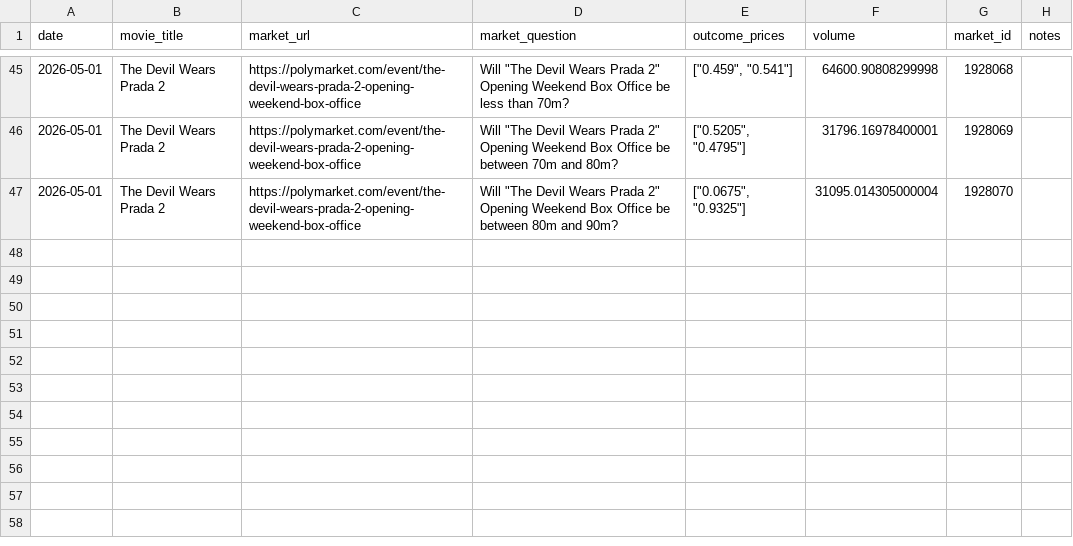
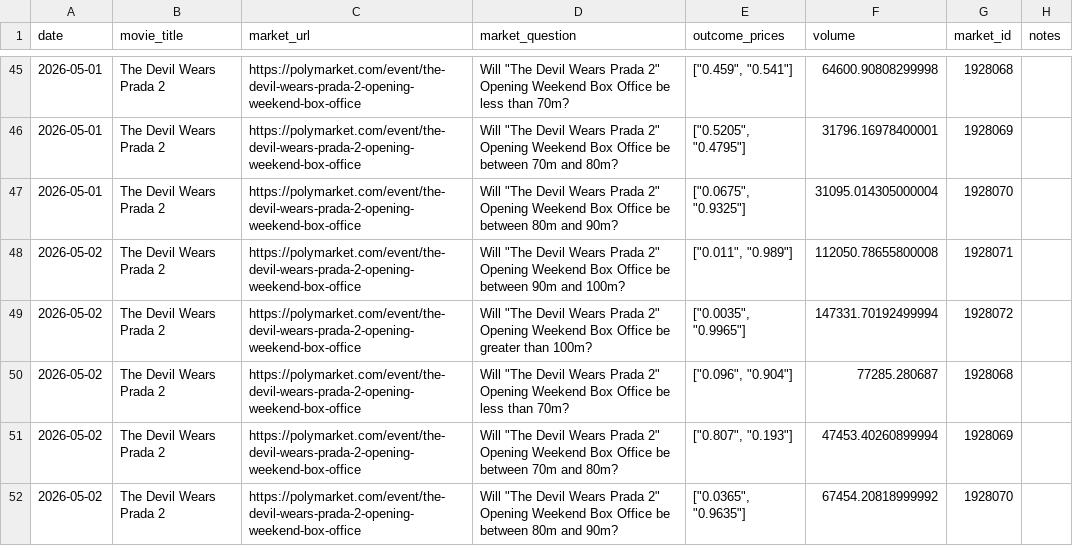
Before and after one commit to arnauddg27-svg/Theatres, a CSV file: box-office-tracker/data/polymarket-markets.csv, drawn as a sheet; only a part is shown, gaps mark what is left out.

```diff
--- a/box-office-tracker/data/polymarket-markets.csv
+++ b/box-office-tracker/data/polymarket-markets.csv
@@ -47 +47,6 @@ date,movie_title,market_url,market_question,outcome_prices,volume,market_id,note
 2026-05-01,The Devil Wears Prada 2,https://polymarket.com/event/the-devil-wears-prada-2-opening-weekend-box-office,"Will ""The Devil Wears Prada 2"" Opening Weekend Box Office be between 80m and 90m?","[""0.0675"", ""0.9325""]",31095.014305000004,1928070,
+2026-05-02,The Devil Wears Prada 2,https://polymarket.com/event/the-devil-wears-prada-2-opening-weekend-box-office,"Will ""The Devil Wears Prada 2"" Opening Weekend Box Office be between 90m and 100m?","[""0.011"", ""0.989""]",112050.78655800008,1928071,
+2026-05-02,The Devil Wears Prada 2,https://polymarket.com/event/the-devil-wears-prada-2-opening-weekend-box-office,"Will ""The Devil Wears Prada 2"" Opening Weekend Box Office be greater than 100m?","[""0.0035"", ""0.9965""]",147331.70192499994,1928072,
+2026-05-02,The Devil Wears Prada 2,https://polymarket.com/event/the-devil-wears-prada-2-opening-weekend-box-office,"Will ""The Devil Wears Prada 2"" Opening Weekend Box Office be less than 70m?","[""0.096"", ""0.904""]",77285.280687,1928068,
+2026-05-02,The Devil Wears Prada 2,https://polymarket.com/event/the-devil-wears-prada-2-opening-weekend-box-office,"Will ""The Devil Wears Prada 2"" Opening Weekend Box Office be between 70m and 80m?","[""0.807"", ""0.193""]",47453.40260899994,1928069,
+2026-05-02,The Devil Wears Prada 2,https://polymarket.com/event/the-devil-wears-prada-2-opening-weekend-box-office,"Will ""The Devil Wears Prada 2"" Opening Weekend Box Office be between 80m and 90m?","[""0.0365"", ""0.9635""]",67454.20818999992,1928070,
```
Also changed, not shown: 2 other files.
